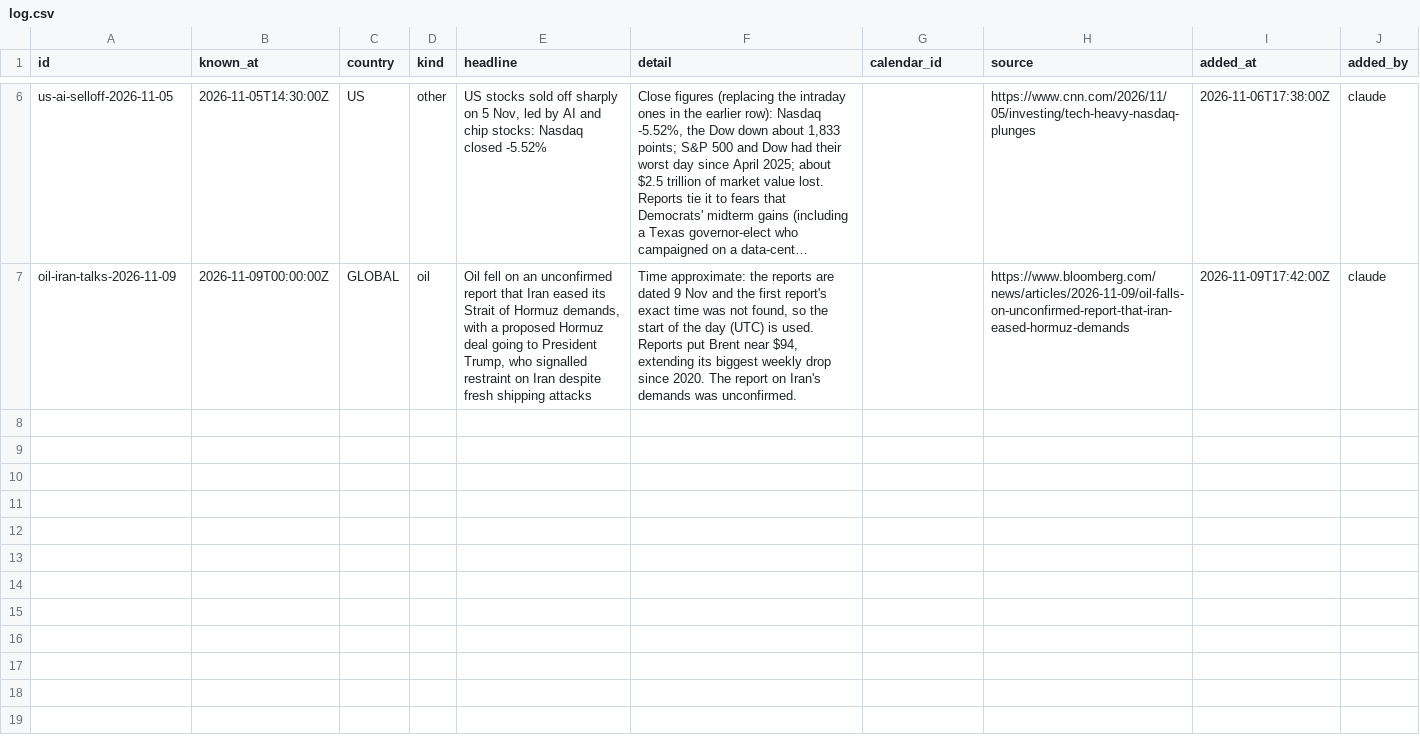
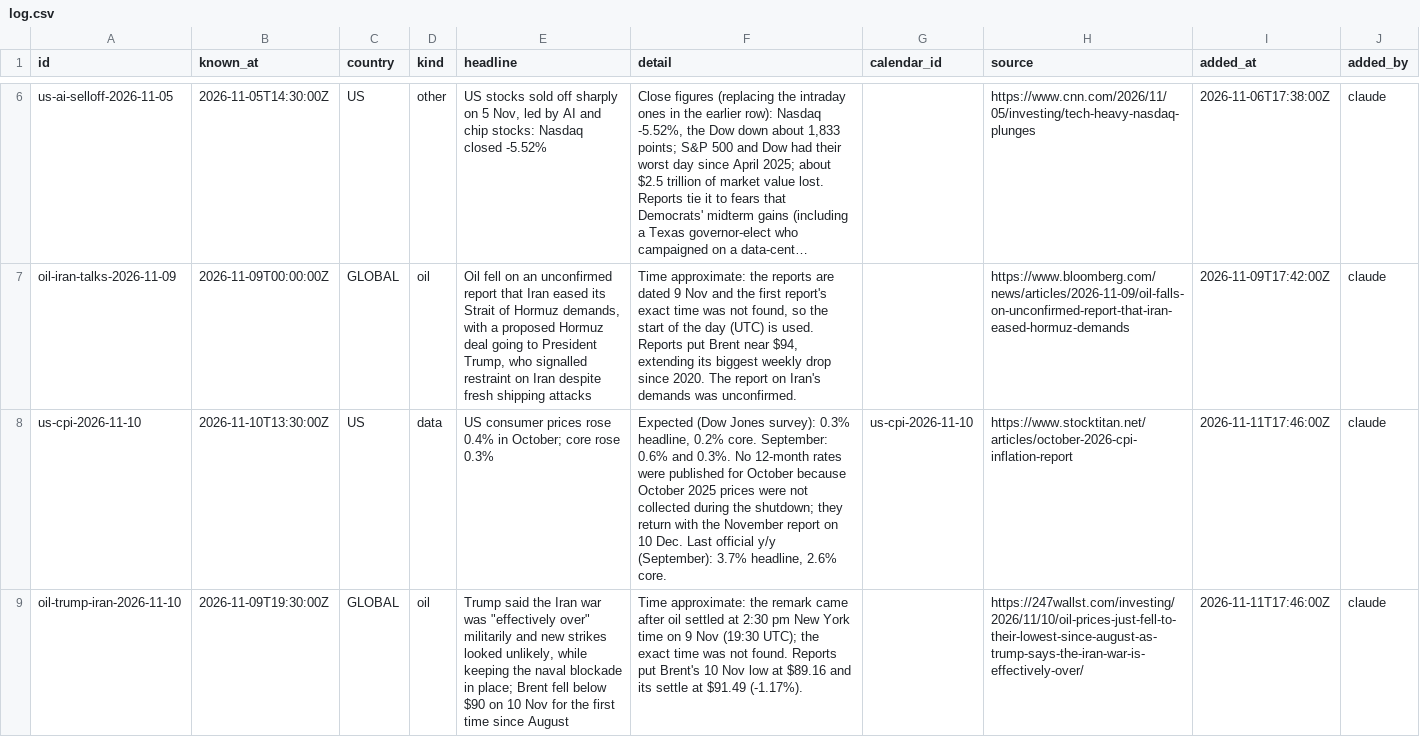
Before and after one commit to viruop/paper-arena, a CSV file: data/events/log.csv, drawn as a sheet; only a part is shown, gaps mark what is left out; long unchanged cells end in …; the diff names each change by its address in the sheet, - before the commit and + after, or states it on an @@ line.

Commit message:
Events

```diff
--- a/data/events/log.csv
+++ b/data/events/log.csv
+row 8: us-cpi-2026-11-10 | 2026-11-10T13:30:00Z | US | data | US consumer prices rose 0.4% in October; core rose 0.3% | Expected (Dow Jones survey): 0.3% headline, 0.2% core. September: 0.6% and 0.3%. No 12-month rates were published for October because October 2025 prices were not collected during the shutdown; they return with the November report on 10 Dec. Last official y/y (September): 3.7% headline, 2.6% core. | us-cpi-2026-11-10 | https://www.stocktitan.net/articles/october-2026-cpi-inflation-report | 2026-11-11T17:46:00Z | claude
+row 9: oil-trump-iran-2026-11-10 | 2026-11-09T19:30:00Z | GLOBAL | oil | Trump said the Iran war was "effectively over" militarily and new strikes looked unlikely, while keeping the naval blockade in place; Brent fell below $90 on 10 Nov for the first time since August | Time approximate: the remark came after oil settled at 2:30 pm New York time on 9 Nov (19:30 UTC); the exact time was not found. Reports put Brent's 10 Nov low at $89.16 and its settle at $91.49 (-1.17%). |  | https://247wallst.com/investing/2026/11/10/oil-prices-just-fell-to-their-lowest-since-august-as-trump-says-the-iran-war-is-effectively-over/ | 2026-11-11T17:46:00Z | claude
```
Also changed, not shown: data/events/calendar.csv.
